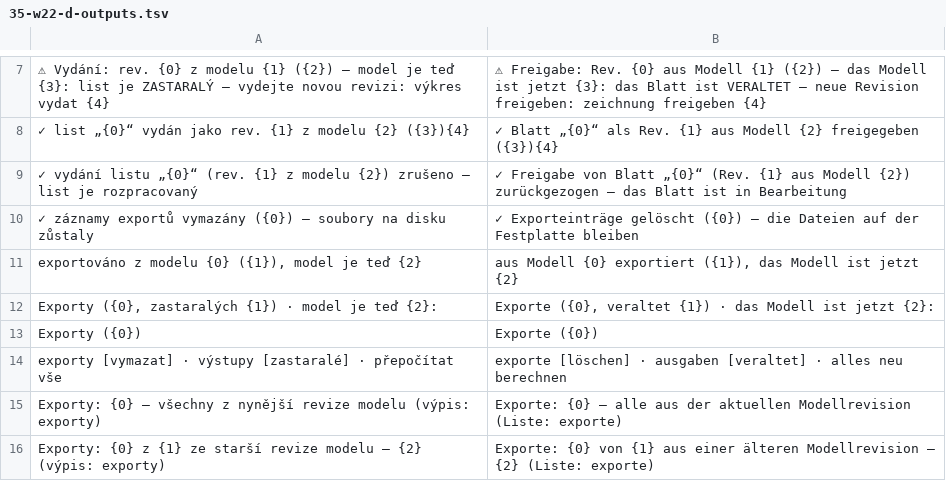
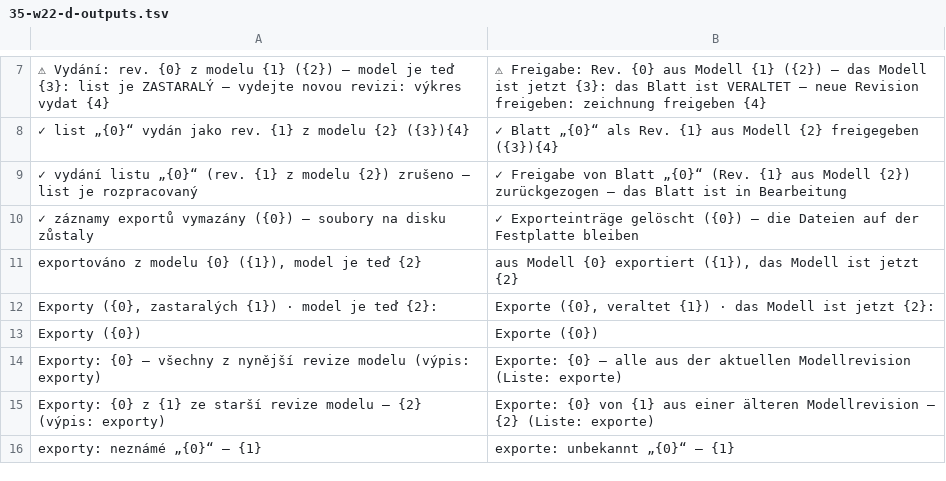
Before and after one commit to mnastrojarna-hub/Mnastrojarna-center, a TSV file: website/scripts/i18n/de/35-w22-d-outputs.tsv, drawn as a sheet; only a part is shown, gaps mark what is left out; the shorter side is filled out with more unchanged rows.

```diff
--- a/website/scripts/i18n/de/35-w22-d-outputs.tsv
+++ b/website/scripts/i18n/de/35-w22-d-outputs.tsv
@@ -13,3 +13,2 @@ Exporty ({0}, zastaralých {1}) · model je teď {2}:	Exporte ({0}, veraltet {1}
 Exporty ({0})	Exporte ({0})
-exporty [vymazat] · výstupy [zastaralé] · přepočítat vše	exporte [löschen] · ausgaben [veraltet] · alles neu berechnen
 Exporty: {0} – všechny z nynější revize modelu (výpis: exporty)	Exporte: {0} – alle aus der aktuellen Modellrevision (Liste: exporte)
```
Also changed, not shown: website/scripts/i18n/en/35-w22-d-outputs.tsv, 35 other files.
